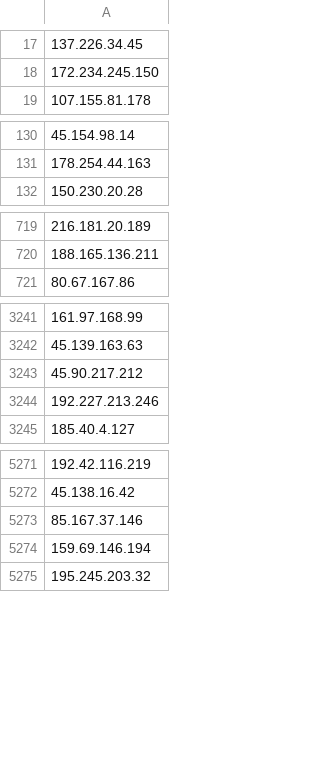
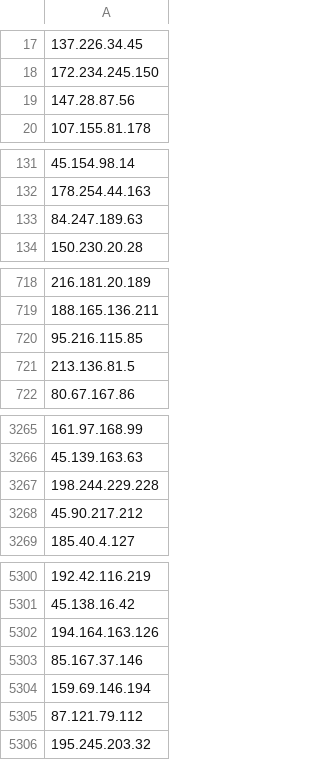
Before and after one commit to jjewitt/TOR_List, a CSV file: lists/guard_nodes.csv, drawn as a sheet; only a part is shown, gaps mark what is left out; addresses are those after the commit; the diff covers the shown part only; the diff names each change by its address in the sheet, - before the commit and + after, or states it on an @@ line.

```diff
--- a/lists/guard_nodes.csv
+++ b/lists/guard_nodes.csv
+row 19: 147.28.87.56
+row 133: 84.247.189.63
+row 720: 95.216.115.85
+row 721: 213.136.81.5
-A3267: 45.90.217.212
+A3267: 198.244.229.228
-A3268: 192.227.213.246
+A3268: 45.90.217.212
+row 5302: 194.164.163.126
+row 5305: 87.121.79.112
```
Also changed, not shown: 45 added rows, 21 removed rows and 3 edited cells elsewhere in this file, lists/exit_nodes.csv, lists/recent_nodes.csv, 1 other file.
